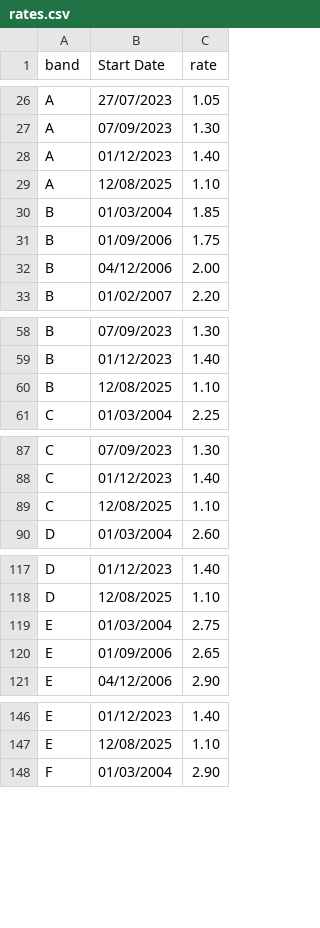
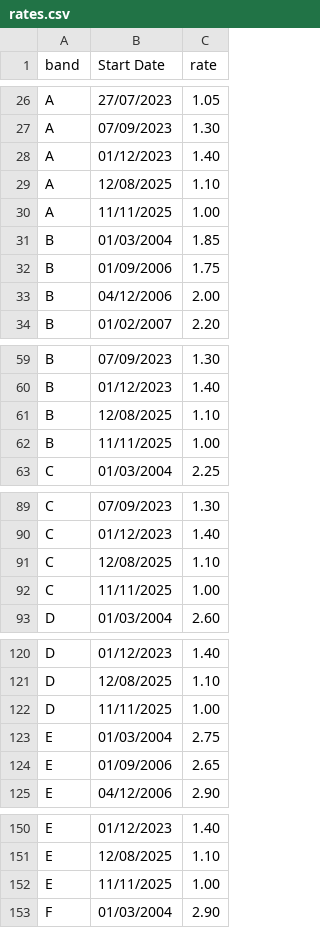
Before and after one commit to cgb78910/Interest-Calculator, a CSV file: rates.csv, drawn as a sheet; only a part is shown, gaps mark what is left out; the diff covers the shown part only; the diff names each change by its address in the sheet, - before the commit and + after, or states it on an @@ line.

Commit message:
Update rates.csv

```diff
--- a/rates.csv
+++ b/rates.csv
+row 30: A | 11/11/2025 | 1.00
+row 62: B | 11/11/2025 | 1.00
+row 92: C | 11/11/2025 | 1.00
+row 122: D | 11/11/2025 | 1.00
+row 152: E | 11/11/2025 | 1.00
```
Also changed, not shown: 1 added row elsewhere in this file.
